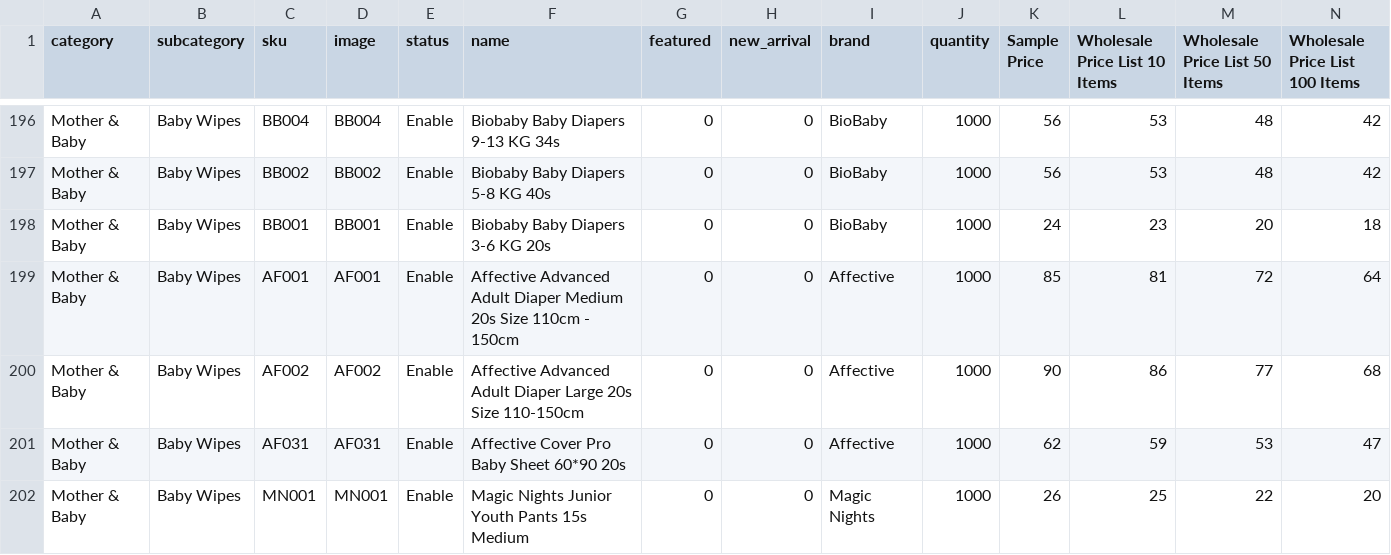
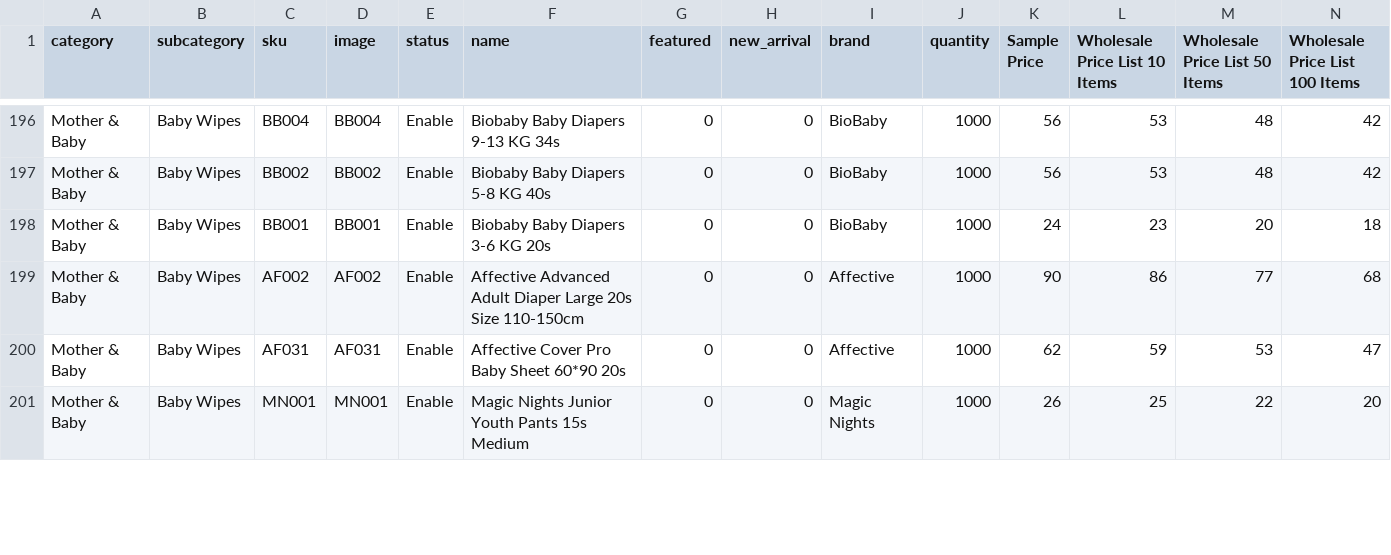
Before and after one commit to BogdanDumitrascu/ewhale, a CSV file: MENA/Bundle/MENALoadDataBundle/Migrations/Data/ORM/data/products.csv, drawn as a sheet; only a part is shown, gaps mark what is left out; rows hold the shown columns only; the diff covers the shown part only; the diff names each change by its address in the sheet, - before the commit and + after, or states it on an @@ line.

Commit message:
load

```diff
--- a/MENA/Bundle/MENALoadDataBundle/Migrations/Data/ORM/data/products.csv
+++ b/MENA/Bundle/MENALoadDataBundle/Migrations/Data/ORM/data/products.csv
-row 199: Mother & Baby | Baby Wipes | AF001 | AF001 | Enable | Affective Advanced Adult Diaper Medium 20s Size 110cm - 150cm | 0 | 0 | Affective | 1000 | 85 | 81 | 72 | 64
```
Also changed, not shown: 10 edited cells elsewhere in this file.
